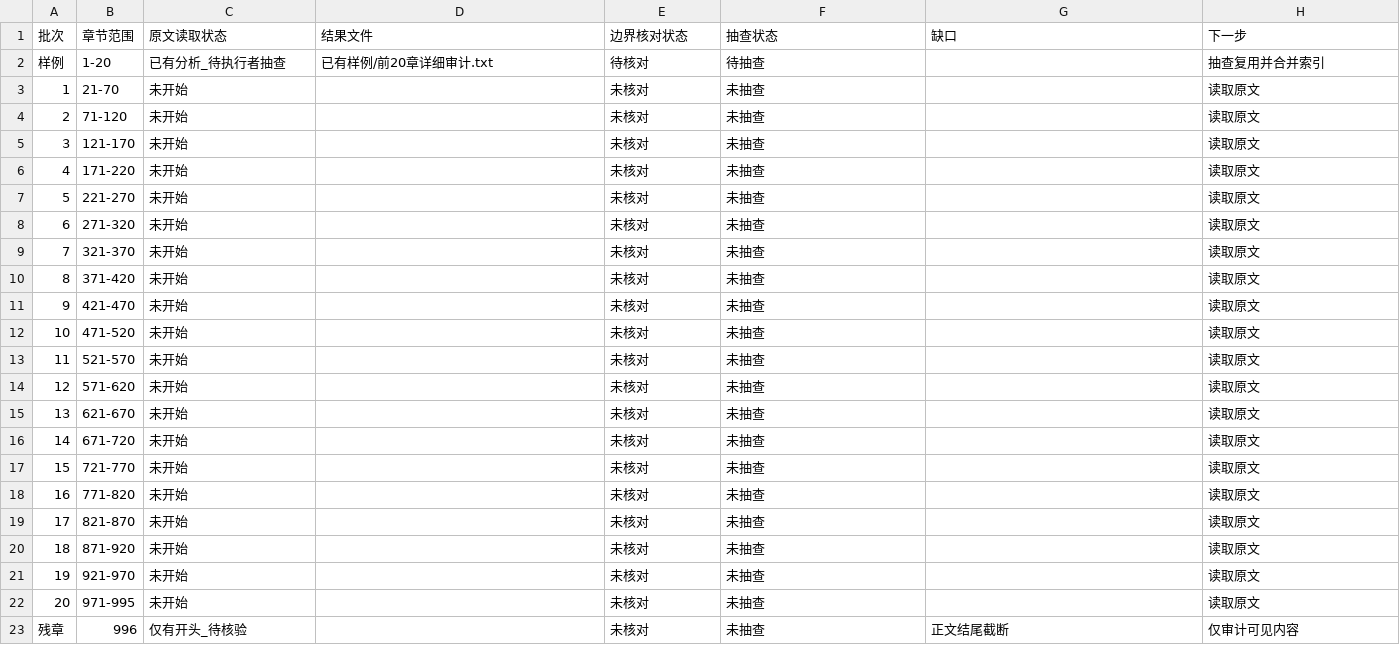
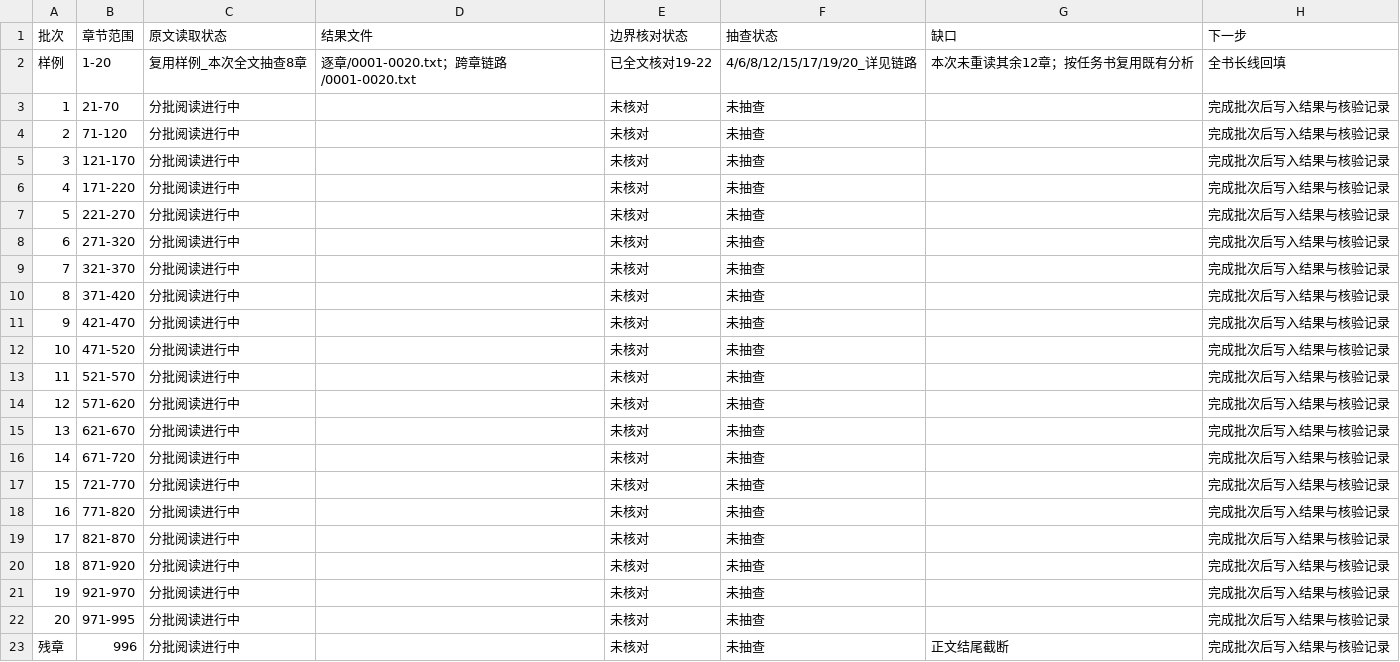
Before and after one commit to uniquenesssta/ki, a CSV file: 全书叙事审计/审计结果/进度记录.csv, drawn as a sheet.

```diff
--- a/全书叙事审计/审计结果/进度记录.csv
+++ b/全书叙事审计/审计结果/进度记录.csv
@@ -1,23 +1,23 @@
 批次,章节范围,原文读取状态,结果文件,边界核对状态,抽查状态,缺口,下一步
-样例,1-20,已有分析_待执行者抽查,已有样例/前20章详细审计.txt,待核对,待抽查,,抽查复用并合并索引
-1,21-70,未开始,,未核对,未抽查,,读取原文
-2,71-120,未开始,,未核对,未抽查,,读取原文
-3,121-170,未开始,,未核对,未抽查,,读取原文
-4,171-220,未开始,,未核对,未抽查,,读取原文
-5,221-270,未开始,,未核对,未抽查,,读取原文
-6,271-320,未开始,,未核对,未抽查,,读取原文
-7,321-370,未开始,,未核对,未抽查,,读取原文
-8,371-420,未开始,,未核对,未抽查,,读取原文
-9,421-470,未开始,,未核对,未抽查,,读取原文
-10,471-520,未开始,,未核对,未抽查,,读取原文
-11,521-570,未开始,,未核对,未抽查,,读取原文
-12,571-620,未开始,,未核对,未抽查,,读取原文
-13,621-670,未开始,,未核对,未抽查,,读取原文
-14,671-720,未开始,,未核对,未抽查,,读取原文
-15,721-770,未开始,,未核对,未抽查,,读取原文
-16,771-820,未开始,,未核对,未抽查,,读取原文
-17,821-870,未开始,,未核对,未抽查,,读取原文
-18,871-920,未开始,,未核对,未抽查,,读取原文
-19,921-970,未开始,,未核对,未抽查,,读取原文
-20,971-995,未开始,,未核对,未抽查,,读取原文
-残章,996,仅有开头_待核验,,未核对,未抽查,正文结尾截断,仅审计可见内容
+样例,1-20,复用样例_本次全文抽查8章,逐章/0001-0020.txt；跨章链路/0001-0020.txt,已全文核对19-22,4/6/8/12/15/17/19/20_详见链路,本次未重读其余12章；按任务书复用既有分析,全书长线回填
+1,21-70,分批阅读进行中,,未核对,未抽查,,完成批次后写入结果与核验记录
+2,71-120,分批阅读进行中,,未核对,未抽查,,完成批次后写入结果与核验记录
+3,121-170,分批阅读进行中,,未核对,未抽查,,完成批次后写入结果与核验记录
+4,171-220,分批阅读进行中,,未核对,未抽查,,完成批次后写入结果与核验记录
+5,221-270,分批阅读进行中,,未核对,未抽查,,完成批次后写入结果与核验记录
+6,271-320,分批阅读进行中,,未核对,未抽查,,完成批次后写入结果与核验记录
+7,321-370,分批阅读进行中,,未核对,未抽查,,完成批次后写入结果与核验记录
+8,371-420,分批阅读进行中,,未核对,未抽查,,完成批次后写入结果与核验记录
+9,421-470,分批阅读进行中,,未核对,未抽查,,完成批次后写入结果与核验记录
+10,471-520,分批阅读进行中,,未核对,未抽查,,完成批次后写入结果与核验记录
+11,521-570,分批阅读进行中,,未核对,未抽查,,完成批次后写入结果与核验记录
+12,571-620,分批阅读进行中,,未核对,未抽查,,完成批次后写入结果与核验记录
+13,621-670,分批阅读进行中,,未核对,未抽查,,完成批次后写入结果与核验记录
+14,671-720,分批阅读进行中,,未核对,未抽查,,完成批次后写入结果与核验记录
+15,721-770,分批阅读进行中,,未核对,未抽查,,完成批次后写入结果与核验记录
+16,771-820,分批阅读进行中,,未核对,未抽查,,完成批次后写入结果与核验记录
+17,821-870,分批阅读进行中,,未核对,未抽查,,完成批次后写入结果与核验记录
+18,871-920,分批阅读进行中,,未核对,未抽查,,完成批次后写入结果与核验记录
+19,921-970,分批阅读进行中,,未核对,未抽查,,完成批次后写入结果与核验记录
+20,971-995,分批阅读进行中,,未核对,未抽查,,完成批次后写入结果与核验记录
+残章,996,分批阅读进行中,,未核对,未抽查,正文结尾截断,完成批次后写入结果与核验记录
```
Also changed, not shown: 3 other files.
